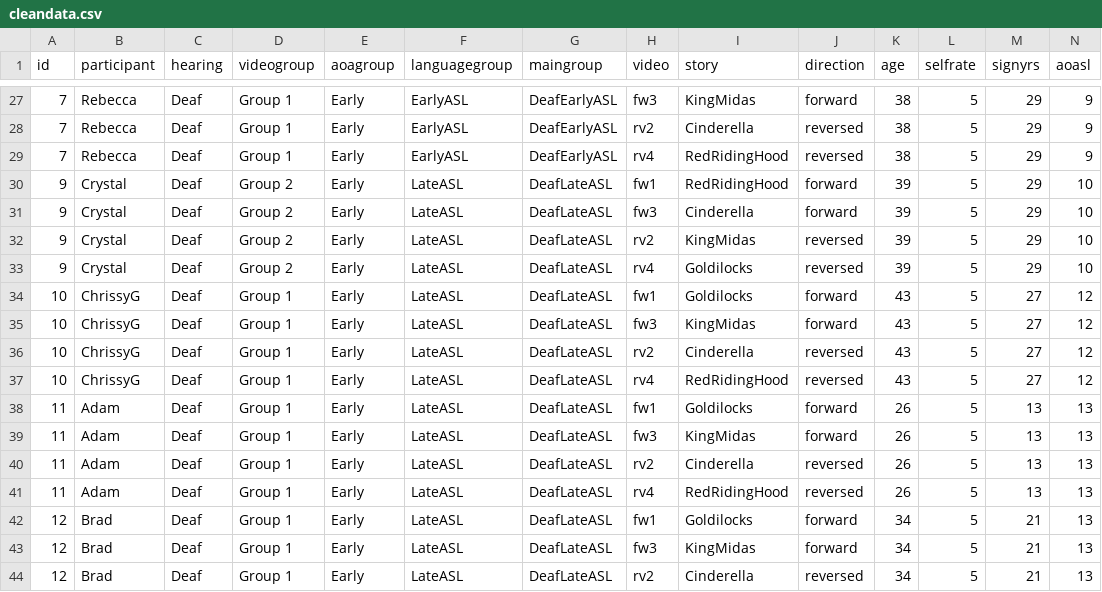
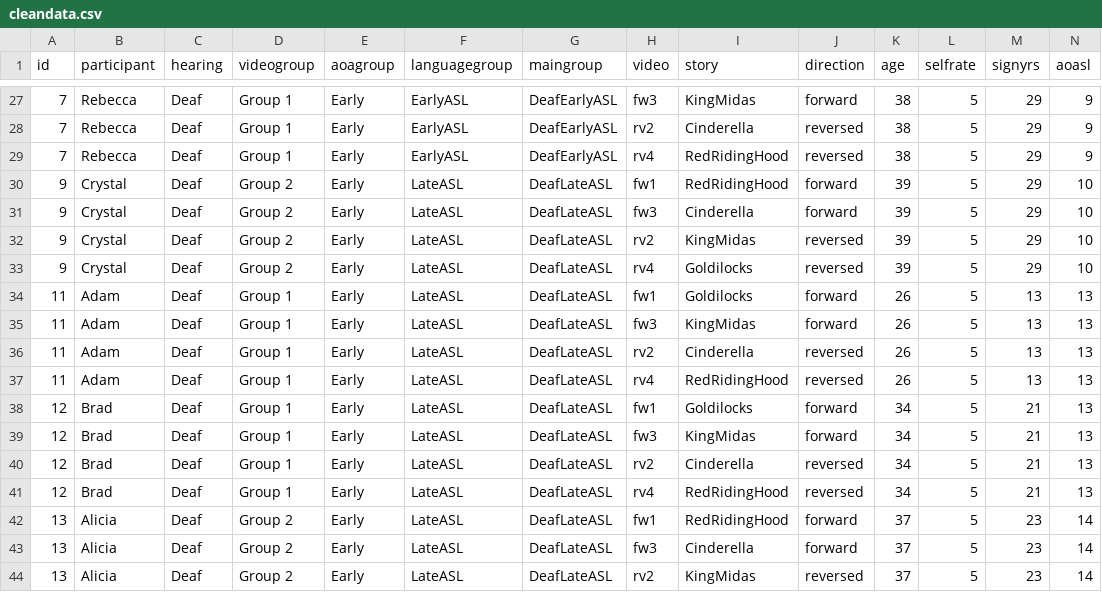
Before and after one commit to foundinblank/study1adults, a CSV file: cleandata.csv, drawn as a sheet; only a part is shown, gaps mark what is left out; the shorter side is filled out with more unchanged rows; rows hold the shown columns only; the diff names each change by its address in the sheet, - before the commit and + after, or states it on an @@ line.

Commit message:
Removed one participant's data

```diff
--- a/cleandata.csv
+++ b/cleandata.csv
-row 34: 10 | ChrissyG | Deaf | Group 1 | Early | LateASL | DeafLateASL | fw1 | Goldilocks | forward | 43 | 5 | 27 | 12
-row 35: 10 | ChrissyG | Deaf | Group 1 | Early | LateASL | DeafLateASL | fw3 | KingMidas | forward | 43 | 5 | 27 | 12
-row 36: 10 | ChrissyG | Deaf | Group 1 | Early | LateASL | DeafLateASL | rv2 | Cinderella | reversed | 43 | 5 | 27 | 12
-row 37: 10 | ChrissyG | Deaf | Group 1 | Early | LateASL | DeafLateASL | rv4 | RedRidingHood | reversed | 43 | 5 | 27 | 12
```
Also changed, not shown: lessthan25.csv, 17 other files.
